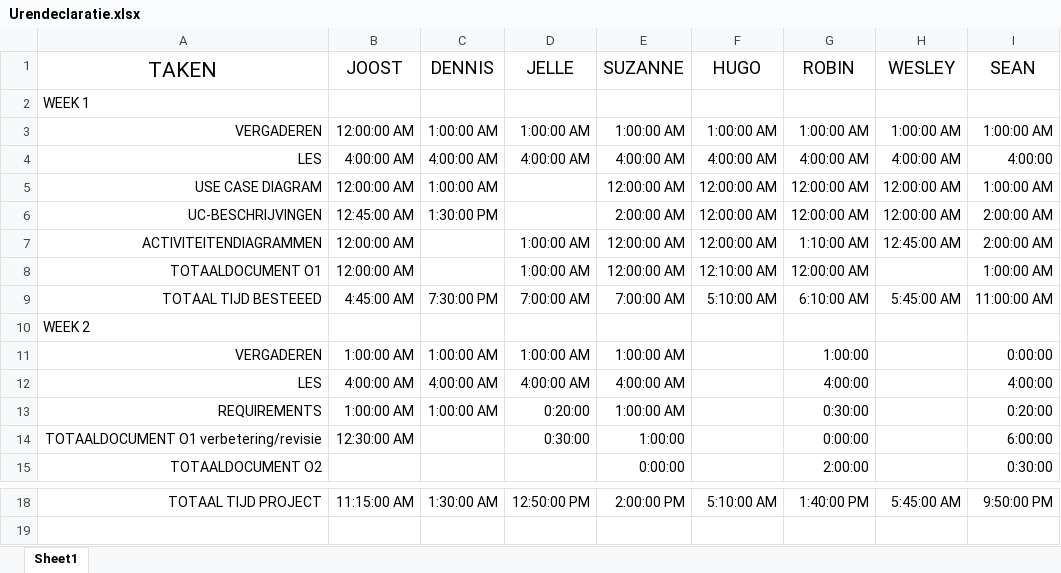
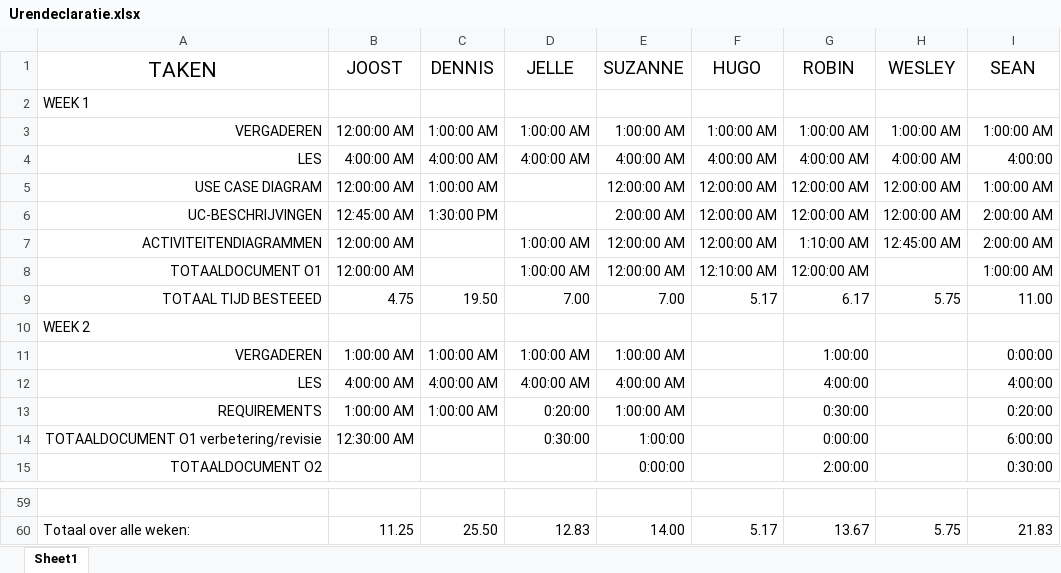
Before and after one commit to Avans/Empty-Backpack-oude-repo, an Excel workbook: Urendeclaratie.xlsx, sheet Sheet1, drawn as a sheet; only a part is shown, gaps mark what is left out; values as stored, in another font and other column widths than the file's, no borders; removed rows and columns are numbered as before the commit, all else as after; the diff covers the shown part only; the diff names each change by its address in the sheet, - before the commit and + after, or states it on an @@ line.

Commit message:
Urendeclaratie aangepast
Formule voor berekenen totale tijd aangepast

```diff
--- a/Urendeclaratie.xlsx (sheet Sheet1)
+++ b/Urendeclaratie.xlsx (sheet Sheet1)
-row 9: TOTAAL TIJD BESTEEED | 4:45:00 AM | 7:30:00 PM | 7:00:00 AM | 7:00:00 AM | 5:10:00 AM | 6:10:00 AM | 5:45:00 AM | 11:00:00 AM
+row 9: TOTAAL TIJD BESTEEED | 4.75 | 19.50 | 7.00 | 7.00 | 5.17 | 6.17 | 5.75 | 11.00
-row 59: TOTAAL TIJD PROJECT | 11:15:00 AM | 1:30:00 AM | 12:50:00 PM | 2:00:00 PM | 5:10:00 AM | 1:40:00 PM | 5:45:00 AM | 9:50:00 PM
+row 59: (empty)
+row 60: Totaal over alle weken: | 11.25 | 25.50 | 12.83 | 14.00 | 5.17 | 13.67 | 5.75 | 21.83
```
Also changed, not shown: 42 added rows, 1 removed row and 1 edited cell elsewhere in this sheet.
